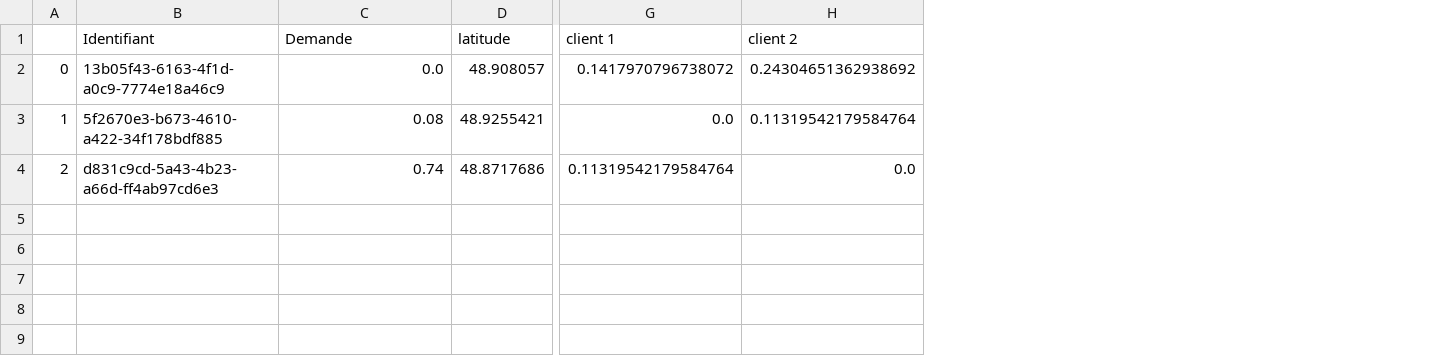
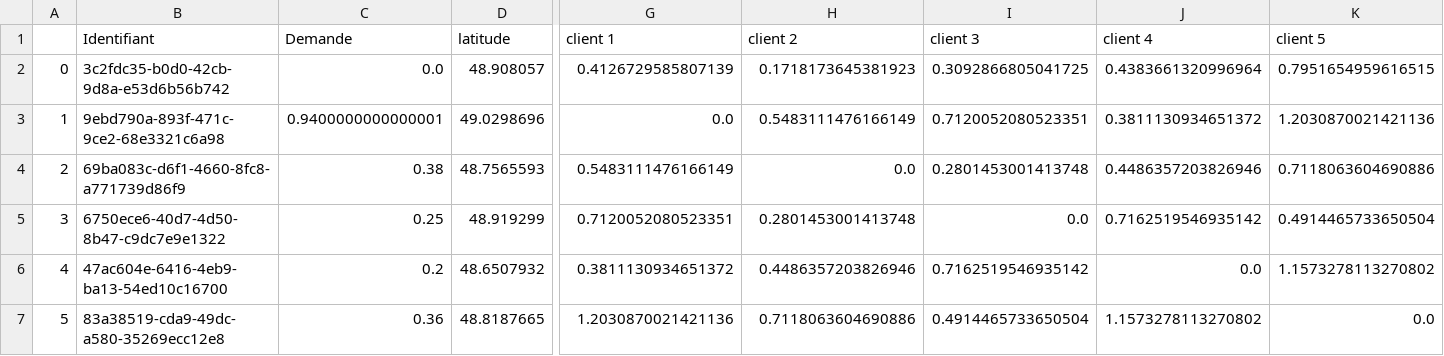
Before and after one commit to EmmaBouhanna/optim_livraison, a CSV file: input_data/entrepot_15.csv, drawn as a sheet; only a part is shown, gaps mark what is left out; rows hold the shown columns only; the diff covers the shown part only; the diff names each change by its address in the sheet, - before the commit and + after, or states it on an @@ line.

```diff
--- a/input_data/entrepot_15.csv
+++ b/input_data/entrepot_15.csv
+column I (client 3), rows 2-4: 0.3092866805041725 | 0.7120052080523351 | 0.2801453001413748
+column J (client 4), rows 2-4: 0.4383661320996964 | 0.3811130934651372 | 0.4486357203826946
+column K (client 5), rows 2-4: 0.7951654959616515 | 1.2030870021421136 | 0.7118063604690886
-B2 (Identifiant): 13b05f43-6163-4f1d-a0c9-7774e18a46c9
+B2 (Identifiant): 3c2fdc35-b0d0-42cb-9d8a-e53d6b56b742
-G2 (client 1): 0.1417970796738072
+G2 (client 1): 0.4126729585807139
-H2 (client 2): 0.24304651362938692
+H2 (client 2): 0.1718173645381923
-B3 (Identifiant): 5f2670e3-b673-4610-a422-34f178bdf885
+B3 (Identifiant): 9ebd790a-893f-471c-9ce2-68e3321c6a98
-C3 (Demande): 0.08
+C3 (Demande): 0.9400000000000001
-D3 (latitude): 48.9255421
+D3 (latitude): 49.0298696
-H3 (client 2): 0.11319542179584764
+H3 (client 2): 0.5483111476166149
-B4 (Identifiant): d831c9cd-5a43-4b23-a66d-ff4ab97cd6e3
+B4 (Identifiant): 69ba083c-d6f1-4660-8fc8-a771739d86f9
-C4 (Demande): 0.74
+C4 (Demande): 0.38
-D4 (latitude): 48.8717686
+D4 (latitude): 48.7565593
-G4 (client 1): 0.11319542179584764
+G4 (client 1): 0.5483111476166149
+row 5: 3 | 6750ece6-40d7-4d50-8b47-c9dc7e9e1322 | 0.25 | 48.919299 | 0.7120052080523351 | 0.2801453001413748 | 0.0 | 0.7162519546935142 | 0.4914465733650504
+row 6: 4 | 47ac604e-6416-4eb9-ba13-54ed10c16700 | 0.2 | 48.6507932 | 0.3811130934651372 | 0.4486357203826946 | 0.7162519546935142 | 0.0 | 1.1573278113270802
+row 7: 5 | 83a38519-cda9-49dc-a580-35269ecc12e8 | 0.36 | 48.8187665 | 1.2030870021421136 | 0.7118063604690886 | 0.4914465733650504 | 1.1573278113270802 | 0.0
```
Also changed, not shown: 4 edited cells elsewhere in this file, input_data/entrepot_1.csv, input_data/entrepot_11.csv, 36 other files.
